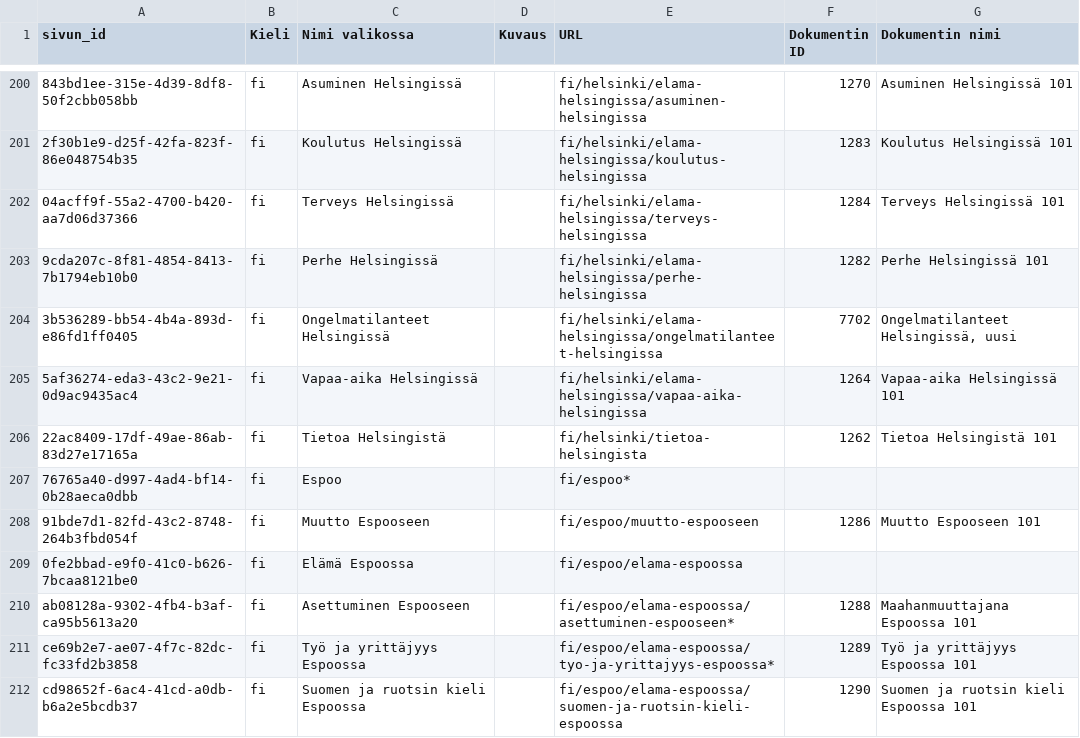
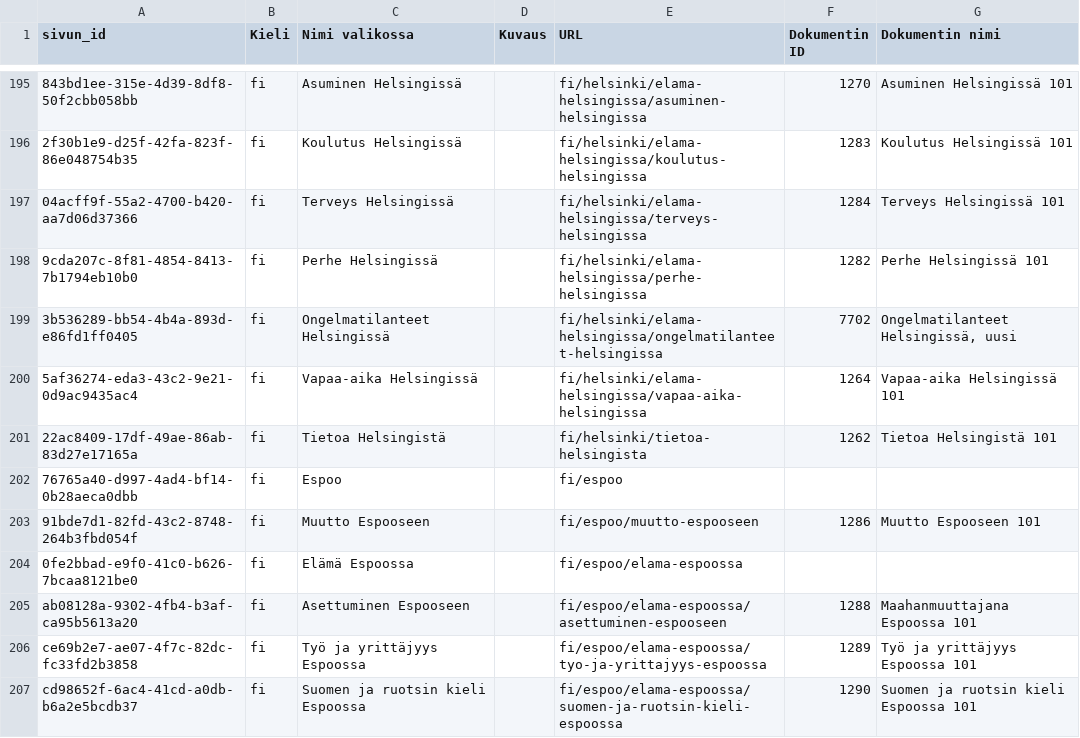
Before and after one commit to lorand-ibm/drupal-infofinland, a CSV file: public/modules/custom/infofinland_migrate/sources/migrate_pages_to_nodes_fi.csv, drawn as a sheet; only a part is shown, gaps mark what is left out; addresses are those after the commit; the diff covers the shown part only; the diff names each change by its address in the sheet, - before the commit and + after, or states it on an @@ line.

```diff
--- a/public/modules/custom/infofinland_migrate/sources/migrate_pages_to_nodes_fi.csv
+++ b/public/modules/custom/infofinland_migrate/sources/migrate_pages_to_nodes_fi.csv
-E202 (URL): fi/espoo*
+E202 (URL): fi/espoo
-E205 (URL): fi/espoo/elama-espoossa/asettuminen-espooseen*
+E205 (URL): fi/espoo/elama-espoossa/asettuminen-espooseen
-E206 (URL): fi/espoo/elama-espoossa/tyo-ja-yrittajyys-espoossa*
+E206 (URL): fi/espoo/elama-espoossa/tyo-ja-yrittajyys-espoossa
```
Also changed, not shown: 33 removed rows and 30 edited cells elsewhere in this file, public/modules/custom/infofinland_migrate/sources/migrate_pages_to_nodes_en.csv, public/modules/custom/infofinland_migrate/sources/migrate_pages_to_nodes_translations.csv, 21 other files.
